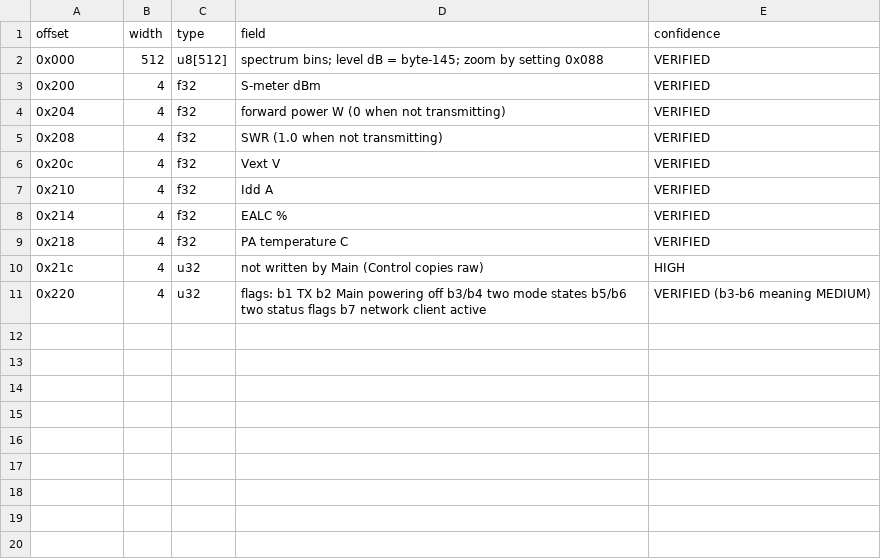
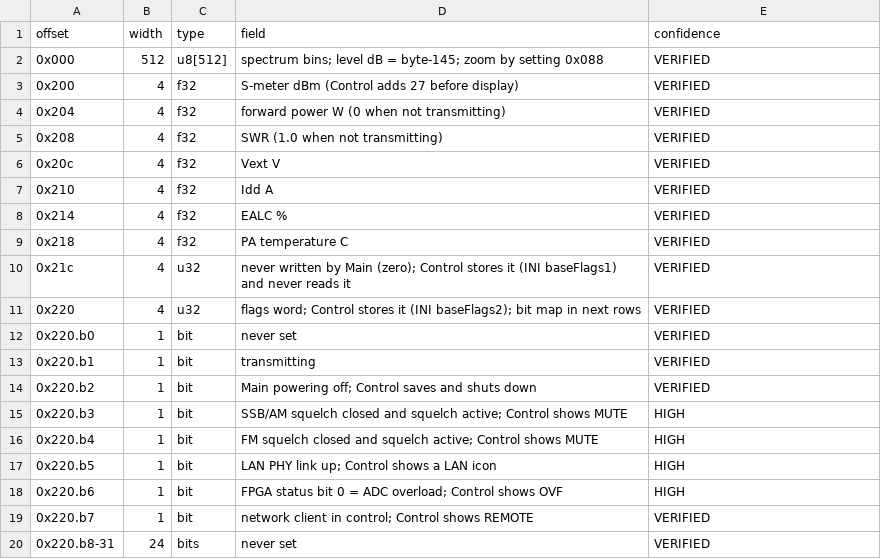
Before and after one commit to fventuri/g7250-base, a CSV file: main_unit/analysis/protocol/cmd03_fields.csv, drawn as a sheet.

```diff
--- a/main_unit/analysis/protocol/cmd03_fields.csv
+++ b/main_unit/analysis/protocol/cmd03_fields.csv
@@ -2,3 +2,3 @@ offset,width,type,field,confidence
 0x000,512,u8[512],spectrum bins; level dB = byte-145; zoom by setting 0x088,VERIFIED
-0x200,4,f32,S-meter dBm,VERIFIED
+0x200,4,f32,S-meter dBm (Control adds 27 before display),VERIFIED
 0x204,4,f32,forward power W (0 when not transmitting),VERIFIED
@@ -9,3 +9,12 @@ offset,width,type,field,confidence
 0x218,4,f32,PA temperature C,VERIFIED
-0x21c,4,u32,not written by Main (Control copies raw),HIGH
-0x220,4,u32,flags: b1 TX b2 Main powering off b3/b4 two mode states b5/b6 two status flags b7 network client active,VERIFIED (b3-b6 meaning MEDIUM)
+0x21c,4,u32,never written by Main (zero); Control stores it (INI baseFlags1) and never reads it,VERIFIED
+0x220,4,u32,flags word; Control stores it (INI baseFlags2); bit map in next rows,VERIFIED
+0x220.b0,1,bit,never set,VERIFIED
+0x220.b1,1,bit,transmitting,VERIFIED
+0x220.b2,1,bit,Main powering off; Control saves and shuts down,VERIFIED
+0x220.b3,1,bit,SSB/AM squelch closed and squelch active; Control shows MUTE,HIGH
+0x220.b4,1,bit,FM squelch closed and squelch active; Control shows MUTE,HIGH
+0x220.b5,1,bit,LAN PHY link up; Control shows a LAN icon,HIGH
+0x220.b6,1,bit,FPGA status bit 0 = ADC overload; Control shows OVF,HIGH
+0x220.b7,1,bit,network client in control; Control shows REMOTE,VERIFIED
+0x220.b8-31,24,bits,never set,VERIFIED
```
Also changed, not shown: main_unit/analysis/protocol/cmd08_fields.csv, 2 other files.
